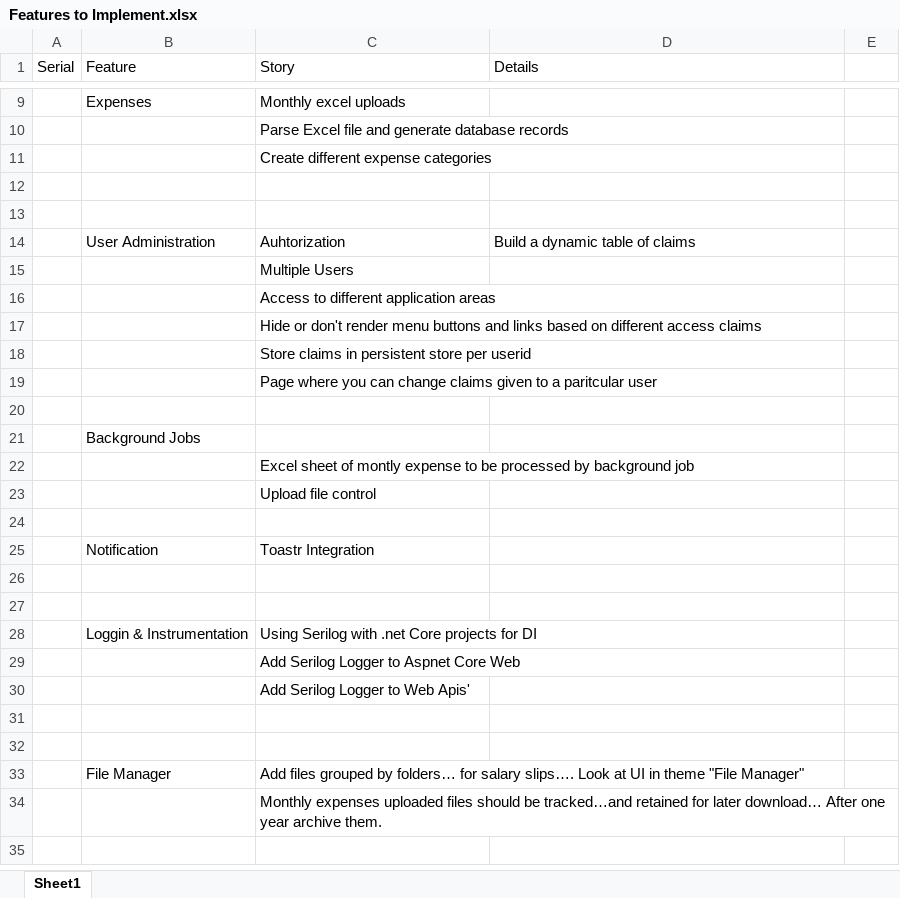
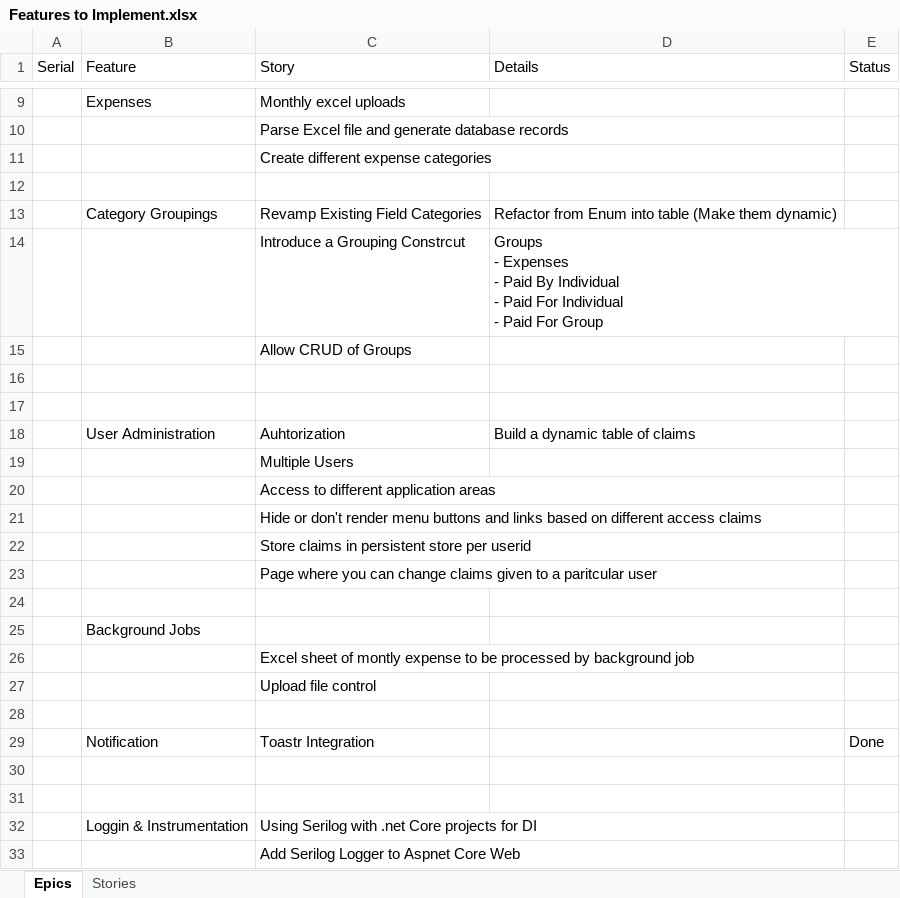
Before and after one commit to ab1303/Expense-Tracker, an Excel workbook: Features to Implement.xlsx, sheet Epics, drawn as a sheet; only a part is shown, gaps mark what is left out; the shorter side is filled out with more unchanged rows; values as stored, in another font and other column widths than the file's, no borders; addresses are those after the commit; ↵ is a line break in a cell; the diff names each change by its address in the sheet, - before the commit and + after, or states it on an @@ line.

Commit message:
CategoryMappings -> BackEnd

```diff
--- a/Features to Implement.xlsx (sheet Epics)
+++ b/Features to Implement.xlsx (sheet Epics)
-sheet tab: Sheet1
+sheet tab: Epics
+sheet tab: Stories
-E1: (empty)
+E1: Status
+row 12: (empty)
+row 13:  | Category Groupings | Revamp Existing Field Categories | Refactor from Enum into table (Make them dynamic)
+row 14:  |  | Introduce a Grouping Constrcut | Groups ↵ - Expenses ↵ - Paid By Individual ↵ - Paid For Individual ↵ - Paid For Group
+row 15:  |  | Allow CRUD of Groups
-E29 (Status): (empty)
+E29 (Status): Done
```
Also changed, not shown: 12 other files.
